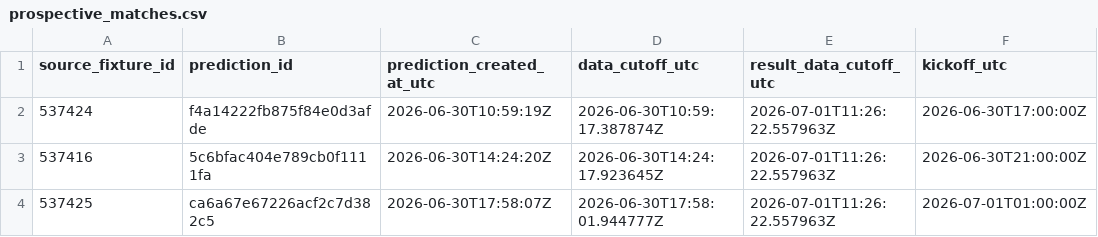
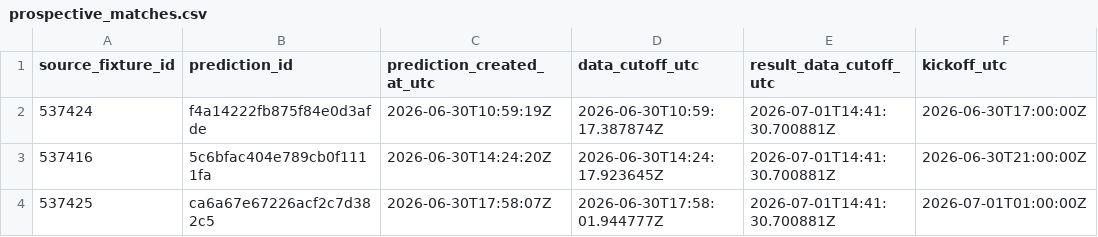
Before and after one commit to juanbrau-or/world-cup-2026-predictions, a CSV file: prospective_matches.csv, drawn as a sheet; only a part is shown; the diff names each change by its address in the sheet, - before the commit and + after, or states it on an @@ line.

```diff
--- a/prospective_matches.csv
+++ b/prospective_matches.csv
-E2:E4 (result_data_cutoff_utc): 2026-07-01T11:26:22.557963Z
+E2:E4 (result_data_cutoff_utc): 2026-07-01T14:41:30.700881Z
```
Also changed, not shown: latest.csv, shadow/contextual_latest.csv, 17 other files.
